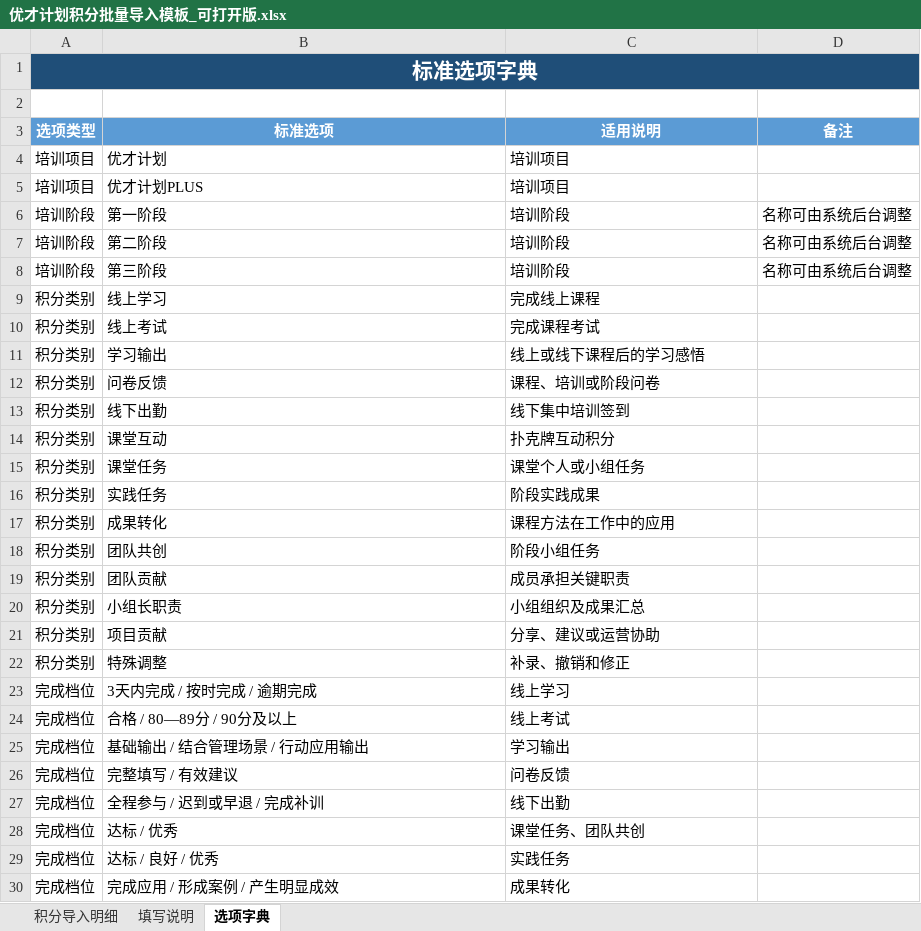
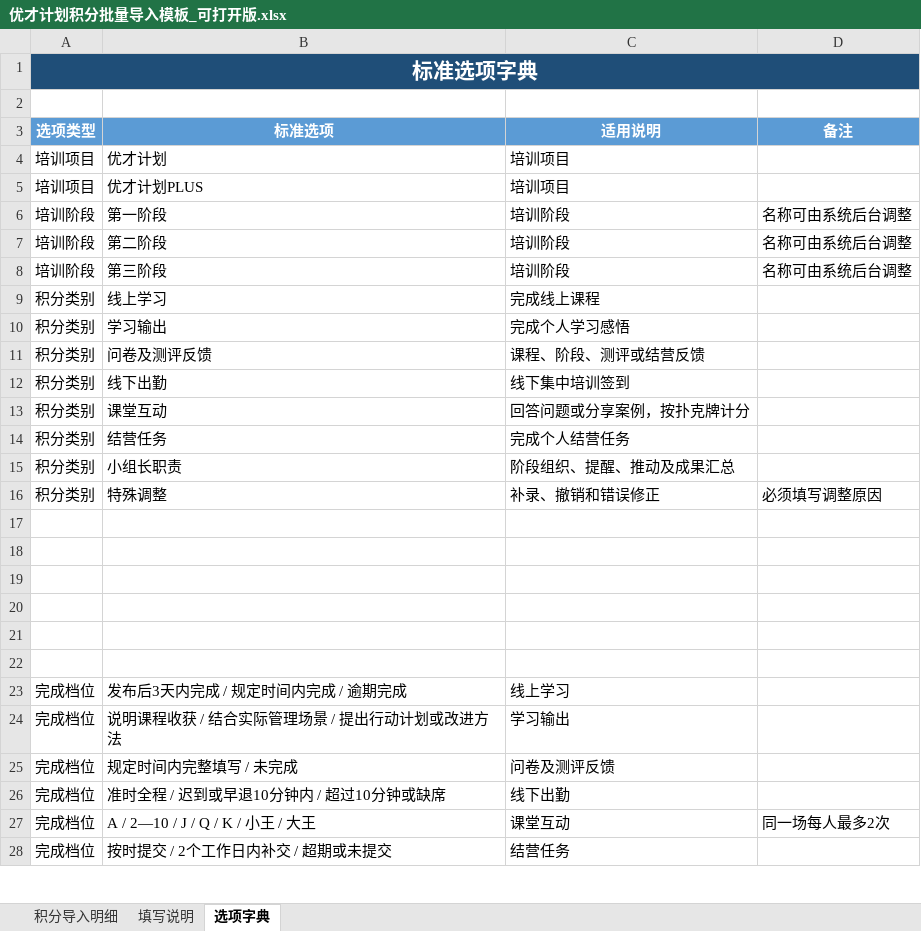
Before and after one commit to caiyan0303/points-system, an Excel workbook: frontend/public/templates/优才计划积分批量导入模板_可打开版.xlsx, sheet 选项字典, drawn as a sheet; only a part is shown; values as stored, in another font and other column widths than the file's, no borders; removed rows and columns are numbered as before the commit, all else as after; the diff covers the shown part only; the diff names each change by its address in the sheet, - before the commit and + after, or states it on an @@ line.

Commit message:
fix: align phase editing and point entry scope

```diff
--- a/frontend/public/templates/优才计划积分批量导入模板_可打开版.xlsx (sheet 选项字典)
+++ b/frontend/public/templates/优才计划积分批量导入模板_可打开版.xlsx (sheet 选项字典)
-row 10: 积分类别 | 线上考试 | 完成课程考试
-C10 (适用说明): 线上或线下课程后的学习感悟
+C10 (适用说明): 完成个人学习感悟
-B11 (标准选项): 问卷反馈
+B11 (标准选项): 问卷及测评反馈
-C11 (适用说明): 课程、培训或阶段问卷
+C11 (适用说明): 课程、阶段、测评或结营反馈
-C13 (适用说明): 扑克牌互动积分
+C13 (适用说明): 回答问题或分享案例，按扑克牌计分
-row 15: 积分类别 | 课堂任务 | 课堂个人或小组任务
-row 16: 积分类别 | 实践任务 | 阶段实践成果
-row 17: 积分类别 | 成果转化 | 课程方法在工作中的应用
-row 18: 积分类别 | 团队共创 | 阶段小组任务
-row 19: 积分类别 | 团队贡献 | 成员承担关键职责
+row 14: 积分类别 | 结营任务 | 完成个人结营任务
-C15 (适用说明): 小组组织及成果汇总
+C15 (适用说明): 阶段组织、提醒、推动及成果汇总
-row 21: 积分类别 | 项目贡献 | 分享、建议或运营协助
-C16 (适用说明): 补录、撤销和修正
+C16 (适用说明): 补录、撤销和错误修正
-D16 (备注): (empty)
+D16 (备注): 必须填写调整原因
+row 17: (empty)
+row 18: (empty)
+row 19: (empty)
+row 20: (empty)
+row 21: (empty)
+row 22: (empty)
-B23 (标准选项): 3天内完成 / 按时完成 / 逾期完成
+B23 (标准选项): 发布后3天内完成 / 规定时间内完成 / 逾期完成
-row 24: 完成档位 | 合格 / 80—89分 / 90分及以上 | 线上考试
-B24 (标准选项): 基础输出 / 结合管理场景 / 行动应用输出
+B24 (标准选项): 说明课程收获 / 结合实际管理场景 / 提出行动计划或改进方法
-B25 (标准选项): 完整填写 / 有效建议
+B25 (标准选项): 规定时间内完整填写 / 未完成
-C25 (适用说明): 问卷反馈
+C25 (适用说明): 问卷及测评反馈
-B26 (标准选项): 全程参与 / 迟到或早退 / 完成补训
+B26 (标准选项): 准时全程 / 迟到或早退10分钟内 / 超过10分钟或缺席
-row 28: 完成档位 | 达标 / 优秀 | 课堂任务、团队共创
-row 29: 完成档位 | 达标 / 良好 / 优秀 | 实践任务
-row 30: 完成档位 | 完成应用 / 形成案例 / 产生明显成效 | 成果转化
+row 27: 完成档位 | A / 2—10 / J / Q / K / 小王 / 大王 | 课堂互动 | 同一场每人最多2次
+row 28: 完成档位 | 按时提交 / 2个工作日内补交 / 超期或未提交 | 结营任务
```
Also changed, not shown: 4 added rows, 4 removed rows and 6 edited cells elsewhere in this sheet, sheet 积分导入明细, sheet 填写说明, 5 other files.
